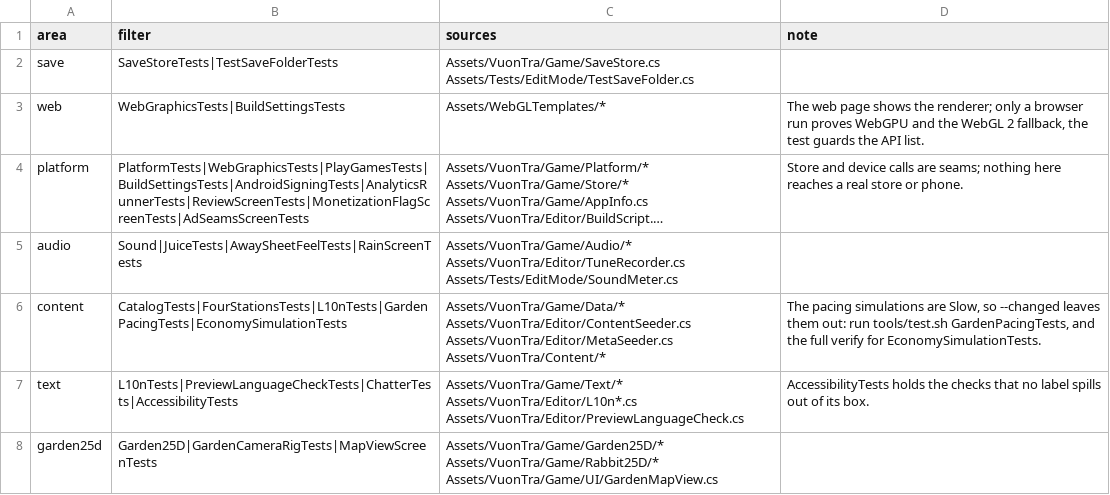
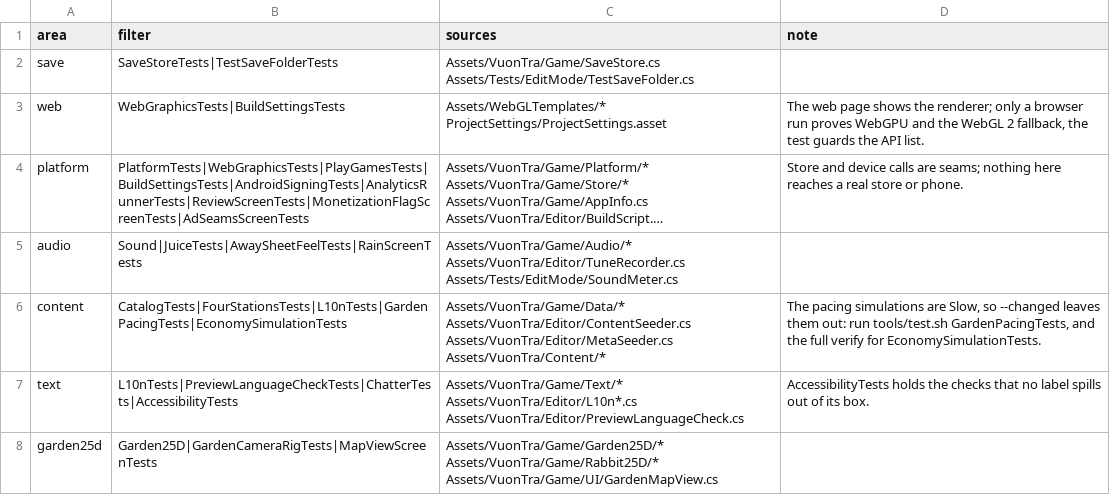
Before and after one commit to KaneNguyen03/moon-rabbit-tea-garden, a TSV file: tools/test-areas.tsv, drawn as a sheet; only a part is shown; long unchanged cells end in …; the diff names each change by its address in the sheet, - before the commit and + after, or states it on an @@ line.

```diff
--- a/tools/test-areas.tsv
+++ b/tools/test-areas.tsv
-C3 (sources): Assets/WebGLTemplates/*
+C3 (sources): Assets/WebGLTemplates/* ProjectSettings/ProjectSettings.asset
```
Also changed, not shown: 1 other file.
